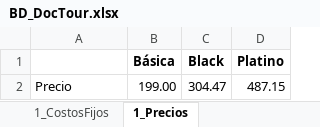
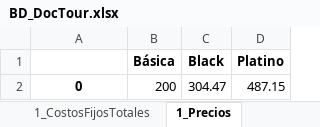
Before and after one commit to angelanaya314/CCADS, an Excel workbook: BD_DocTour.xlsx, sheet 1_Precios, drawn as a sheet; values as stored, in another font and other column widths than the file's, no borders; the diff names each change by its address in the sheet, - before the commit and + after, or states it on an @@ line.

```diff
--- a/BD_DocTour.xlsx (sheet 1_Precios)
+++ b/BD_DocTour.xlsx (sheet 1_Precios)
+sheet tab: 1_CostosFijosTotales
-A2: Precio
+A2: 0
@@ A2 bold: off → on, alignment: left → center @@
-B2 (Básica): 199.00
+B2 (Básica): 200
```
Also changed, not shown: sheet 1_Comisiones, sheet Hoja principal, sheet 1_Tasas, sheet 1_CostosFijos, other sheet tabs, hidden cells, BD_DocTour_2.xlsx, 3 other files.
